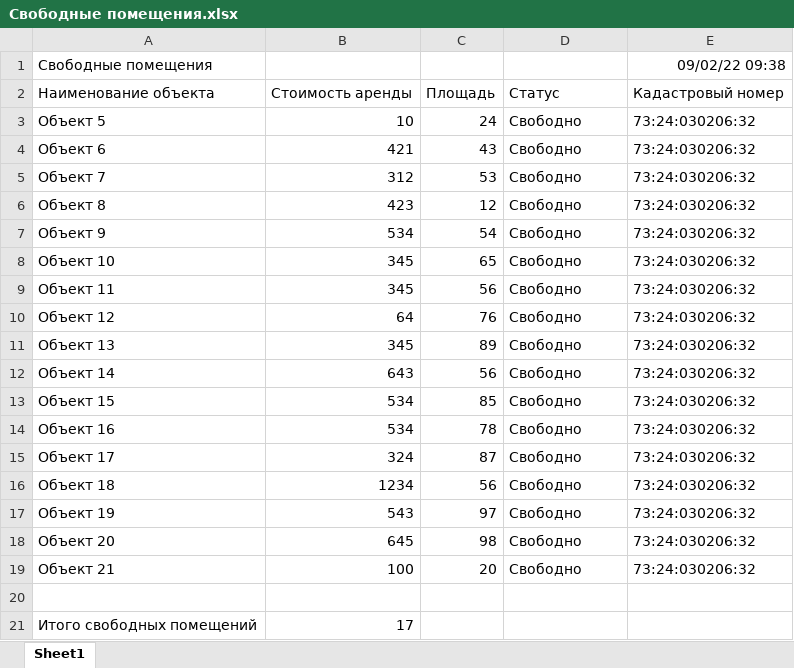
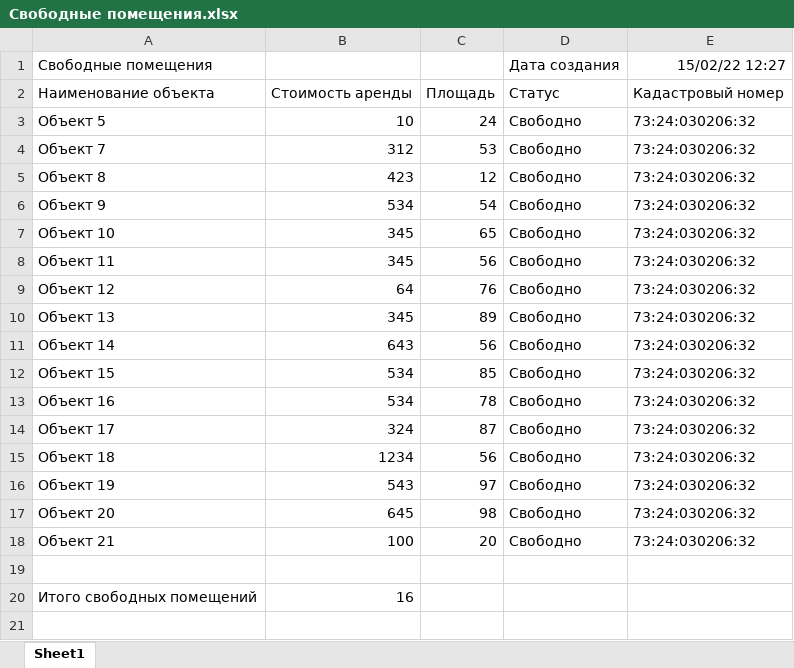
Before and after one commit to LittleDeveloper-CSharp/pythonERP, an Excel workbook: Свободные помещения.xlsx, sheet Sheet1, drawn as a sheet; values as stored, in another font and other column widths than the file's, no borders; removed rows and columns are numbered as before the commit, all else as after; the diff names each change by its address in the sheet, - before the commit and + after, or states it on an @@ line.

```diff
--- a/Свободные помещения.xlsx (sheet Sheet1)
+++ b/Свободные помещения.xlsx (sheet Sheet1)
-D1: (empty)
+D1: Дата создания
-E1: 09/02/22 09:38
+E1: 15/02/22 12:27
-row 4: Объект 6 | 421 | 43 | Свободно | 73:24:030206:32
-B20: 17
+B20: 16
```
Also changed, not shown: Занятые помещения.xlsx, 8 other files.
